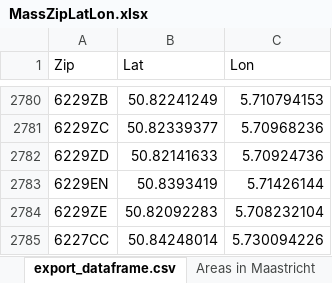
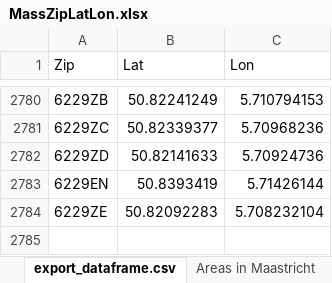
Before and after one commit to Itzy-B/Bus_Route_Map, an Excel workbook: src/java/Resources/MassZipLatLon.xlsx, sheet export_dataframe.csv, drawn as a sheet; only a part is shown, gaps mark what is left out; values as stored, in another font and other column widths than the file's, no borders; the diff names each change by its address in the sheet, - before the commit and + after, or states it on an @@ line.

```diff
--- a/src/java/Resources/MassZipLatLon.xlsx (sheet export_dataframe.csv)
+++ b/src/java/Resources/MassZipLatLon.xlsx (sheet export_dataframe.csv)
-row 2785: 6227CC | 50.84248014 | 5.730094226
```
Also changed, not shown: 7 other files.
